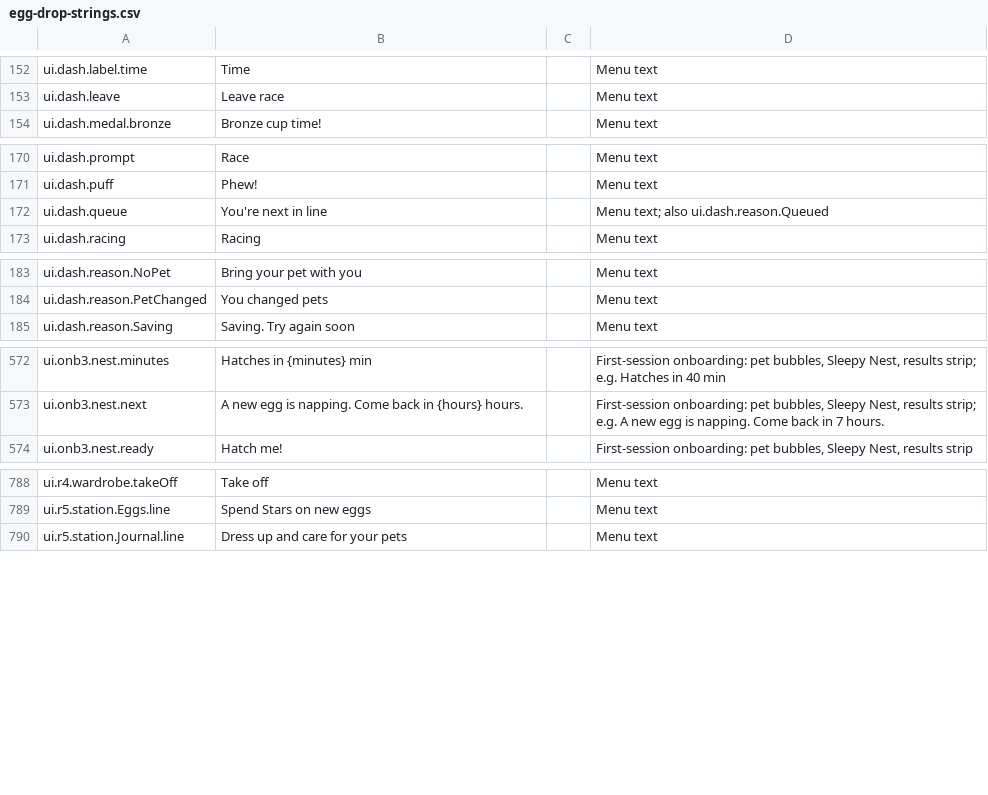
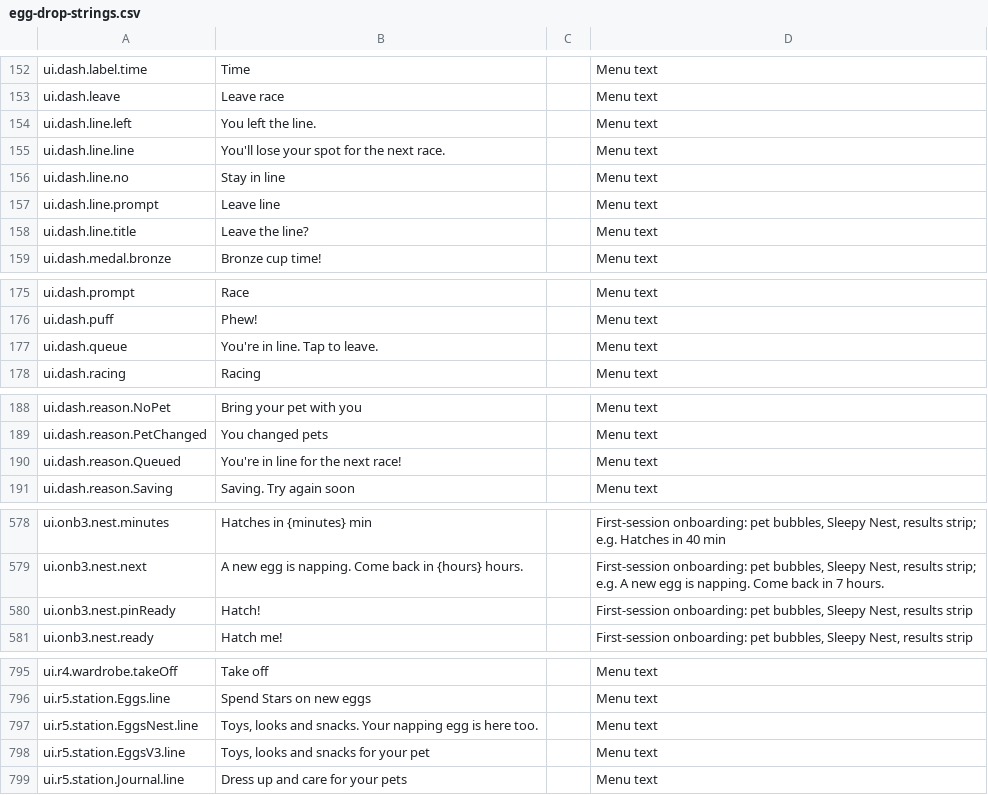
Before and after one commit to spoisseroux/egg-drop, a CSV file: assets/localization/egg-drop-strings.csv, drawn as a sheet; only a part is shown, gaps mark what is left out; the diff covers the shown part only.

```diff
--- a/assets/localization/egg-drop-strings.csv
+++ b/assets/localization/egg-drop-strings.csv
@@ -153,2 +153,7 @@ ui.dash.label.time,Time,,Menu text
 ui.dash.leave,Leave race,,Menu text
+ui.dash.line.left,You left the line.,,Menu text
+ui.dash.line.line,You'll lose your spot for the next race.,,Menu text
+ui.dash.line.no,Stay in line,,Menu text
+ui.dash.line.prompt,Leave line,,Menu text
+ui.dash.line.title,Leave the line?,,Menu text
 ui.dash.medal.bronze,Bronze cup time!,,Menu text
@@ -171,3 +176,3 @@ ui.dash.prompt,Race,,Menu text
 ui.dash.puff,Phew!,,Menu text
-ui.dash.queue,You're next in line,,Menu text; also ui.dash.reason.Queued
+ui.dash.queue,You're in line. Tap to leave.,,Menu text
 ui.dash.racing,Racing,,Menu text
@@ -184,2 +189,3 @@ ui.dash.reason.NoPet,Bring your pet with you,,Menu text
 ui.dash.reason.PetChanged,You changed pets,,Menu text
+ui.dash.reason.Queued,You're in line for the next race!,,Menu text
 ui.dash.reason.Saving,Saving. Try again soon,,Menu text
@@ -574,2 +580,3 @@ ui.onb3.nest.minutes,Hatches in {minutes} min,,"First-session onboarding: pet bu
 ui.onb3.nest.next,A new egg is napping. Come back in {hours} hours.,,"First-session onboarding: pet bubbles, Sleepy Nest, results strip; e.g. A new egg is napping. Come back in 7 hours."
+ui.onb3.nest.pinReady,Hatch!,,"First-session onboarding: pet bubbles, Sleepy Nest, results strip"
 ui.onb3.nest.ready,Hatch me!,,"First-session onboarding: pet bubbles, Sleepy Nest, results strip"
@@ -790,2 +797,4 @@ ui.r4.wardrobe.takeOff,Take off,,Menu text
 ui.r5.station.Eggs.line,Spend Stars on new eggs,,Menu text
+ui.r5.station.EggsNest.line,"Toys, looks and snacks. Your napping egg is here too.",,Menu text
+ui.r5.station.EggsV3.line,"Toys, looks and snacks for your pet",,Menu text
 ui.r5.station.Journal.line,Dress up and care for your pets,,Menu text
```
Also changed, not shown: 1 edited cell elsewhere in this file, artifacts/localization/hardcoded-strings.csv, 1 other file.
